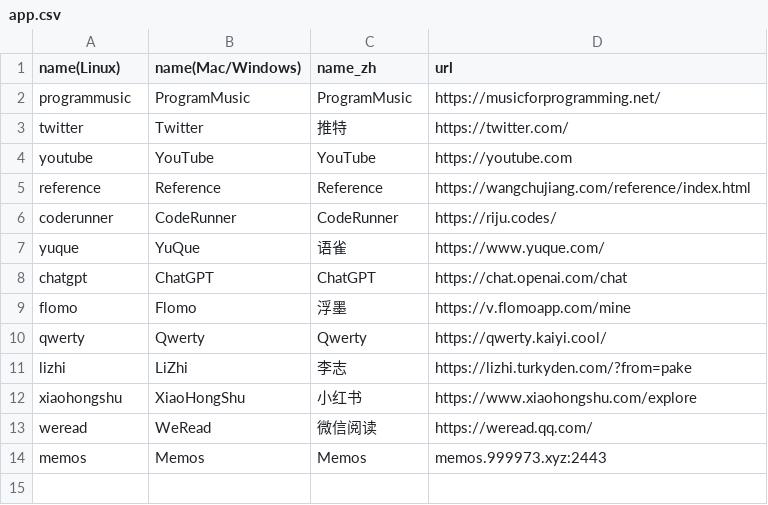
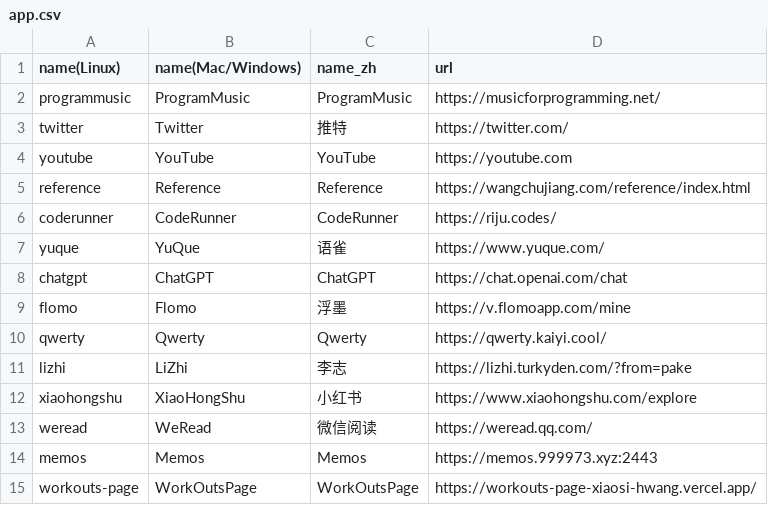
Before and after one commit to XiaoSiHwang/Pake, a CSV file: app.csv, drawn as a sheet.

Commit message:
Update app.csv
Signed-off-by: XiaoSi Hwang <32489029+XiaoSiHwang@users.noreply.github.com>

```diff
--- a/app.csv
+++ b/app.csv
@@ -13,2 +13,3 @@ xiaohongshu,XiaoHongShu,小红书,https://www.xiaohongshu.com/explore
 weread,WeRead,微信阅读,https://weread.qq.com/
-memos,Memos,Memos,memos.999973.xyz:2443
+memos,Memos,Memos,https://memos.999973.xyz:2443
+workouts-page,WorkOutsPage,WorkOutsPage,https://workouts-page-xiaosi-hwang.vercel.app/
```
